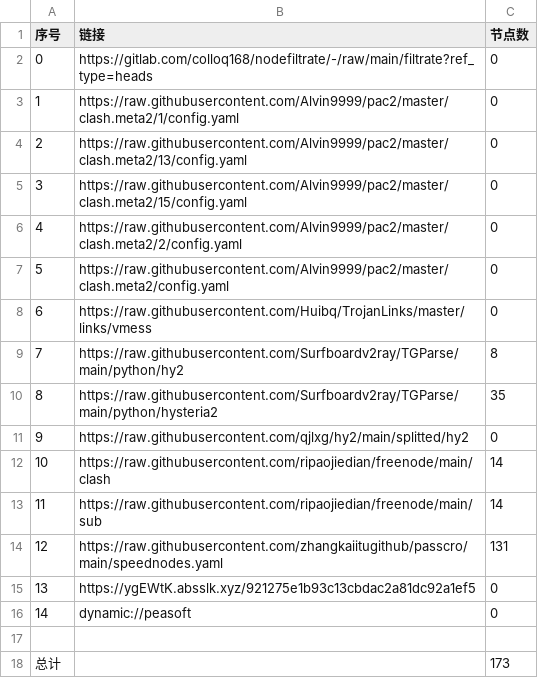
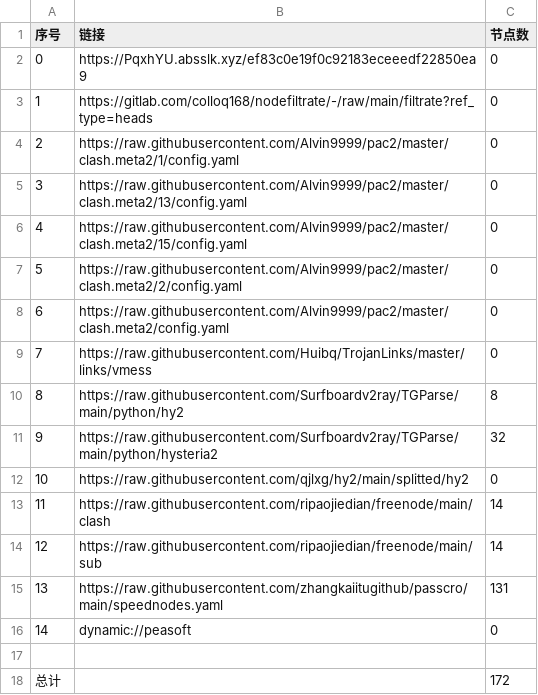
Before and after one commit to xlh001/AutoMergePublicNodes, a CSV file: list_result.csv, drawn as a sheet; removed rows and columns are numbered as before the commit, all else as after; the diff names each change by its address in the sheet, - before the commit and + after, or states it on an @@ line.

```diff
--- a/list_result.csv
+++ b/list_result.csv
+row 2: 0 | https://PqxhYU.absslk.xyz/ef83c0e19f0c92183eceeedf22850ea9 | 0
@@ column A (序号) renumbered between rows 3 and 15 @@
-C11 (节点数): 35
+C11 (节点数): 32
-row 15: 13 | https://ygEWtK.absslk.xyz/921275e1b93c13cbdac2a81dc92a1ef5 | 0
-C18 (节点数): 173
+C18 (节点数): 172
```
Also changed, not shown: 21 other files.
